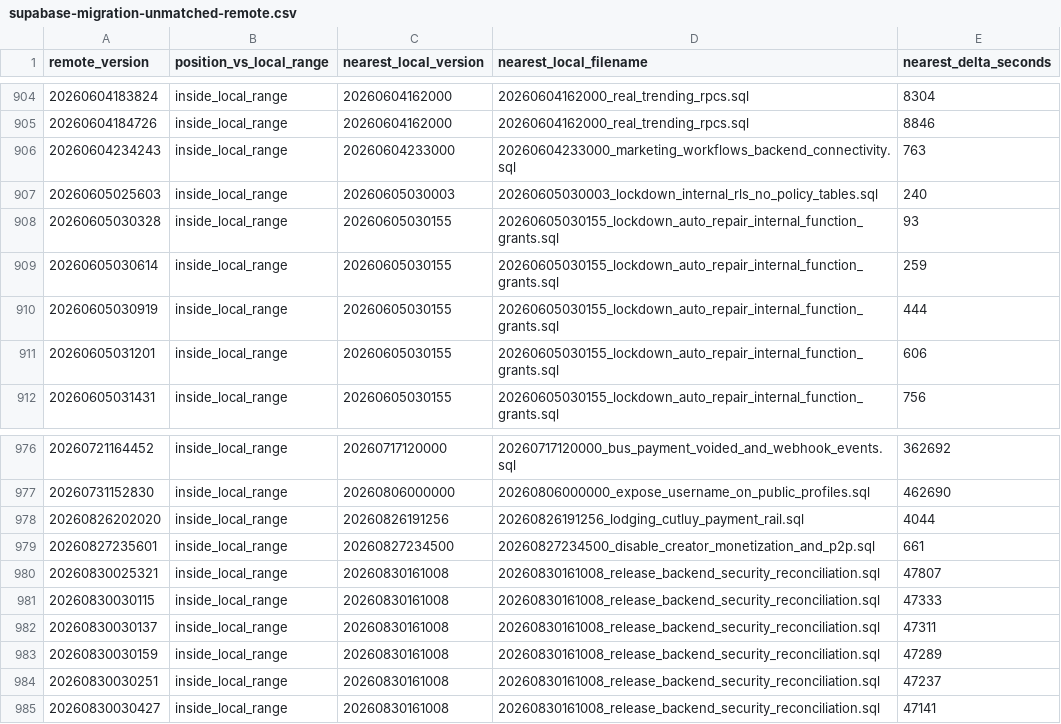
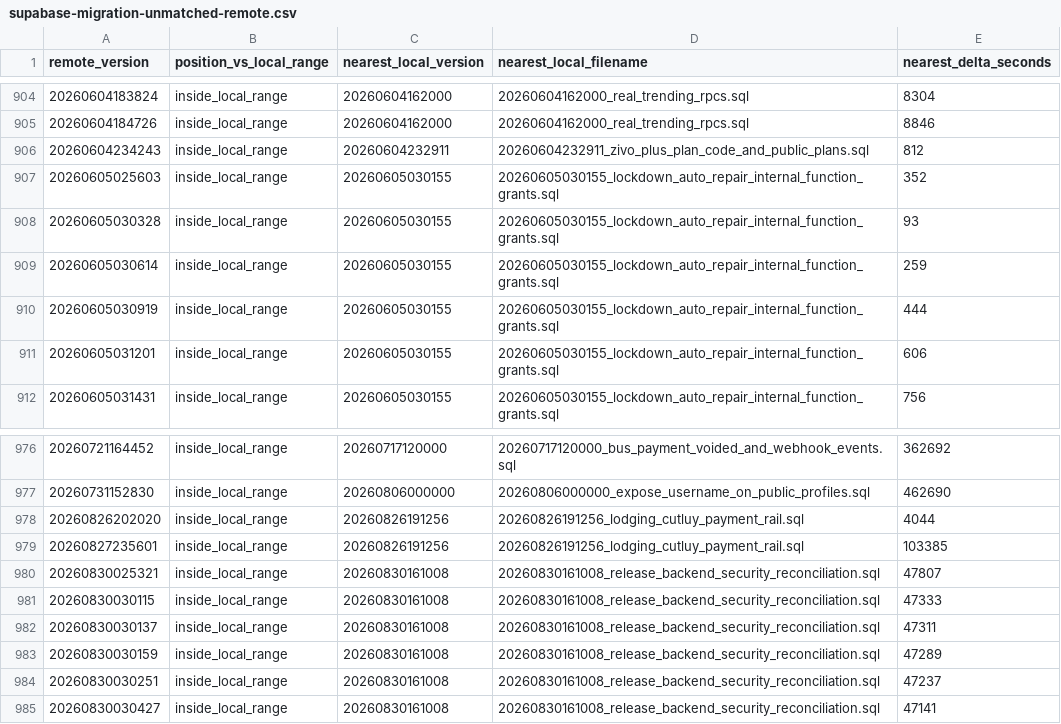
Before and after one commit to kimlainchhorng/zivosmedia, a CSV file: docs/supabase-migration-unmatched-remote.csv, drawn as a sheet; only a part is shown, gaps mark what is left out.

```diff
--- a/docs/supabase-migration-unmatched-remote.csv
+++ b/docs/supabase-migration-unmatched-remote.csv
@@ -905,4 +905,4 @@ remote_version,position_vs_local_range,nearest_local_version,nearest_local_filen
 20260604184726,inside_local_range,20260604162000,20260604162000_real_trending_rpcs.sql,8846
-20260604234243,inside_local_range,20260604233000,20260604233000_marketing_workflows_backend_connectivity.sql,763
-20260605025603,inside_local_range,20260605030003,20260605030003_lockdown_internal_rls_no_policy_tables.sql,240
+20260604234243,inside_local_range,20260604232911,20260604232911_zivo_plus_plan_code_and_public_plans.sql,812
+20260605025603,inside_local_range,20260605030155,20260605030155_lockdown_auto_repair_internal_function_grants.sql,352
 20260605030328,inside_local_range,20260605030155,20260605030155_lockdown_auto_repair_internal_function_grants.sql,93
@@ -978,3 +978,3 @@ remote_version,position_vs_local_range,nearest_local_version,nearest_local_filen
 20260826202020,inside_local_range,20260826191256,20260826191256_lodging_cutluy_payment_rail.sql,4044
-20260827235601,inside_local_range,20260827234500,20260827234500_disable_creator_monetization_and_p2p.sql,661
+20260827235601,inside_local_range,20260826191256,20260826191256_lodging_cutluy_payment_rail.sql,103385
 20260830025321,inside_local_range,20260830161008,20260830161008_release_backend_security_reconciliation.sql,47807
```
Also changed, not shown: docs/supabase-migration-unmatched-local.csv, 7 other files.
